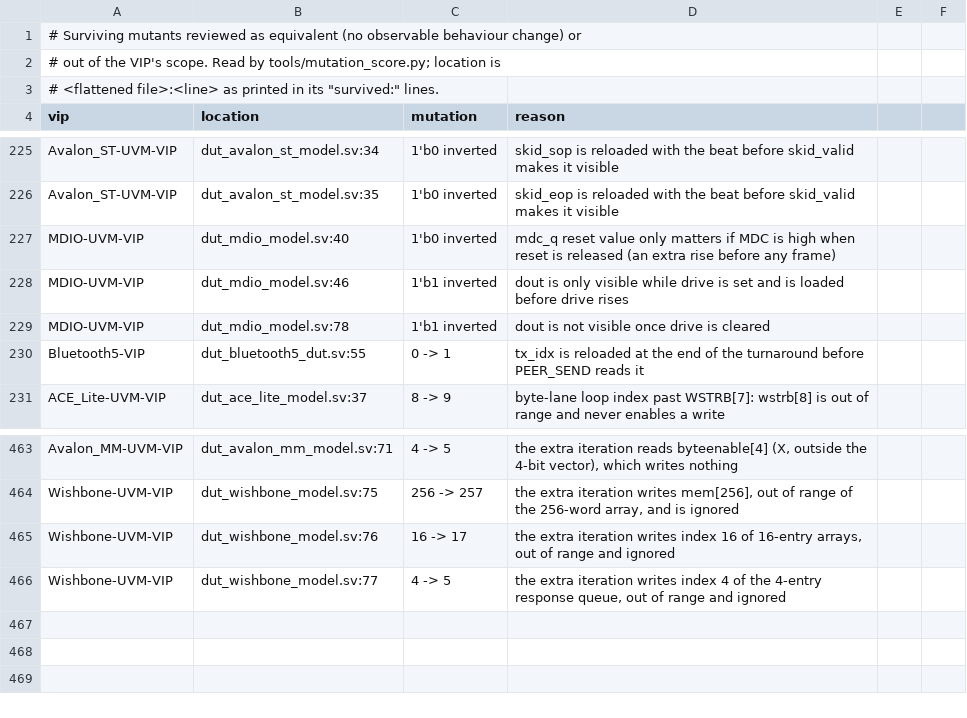
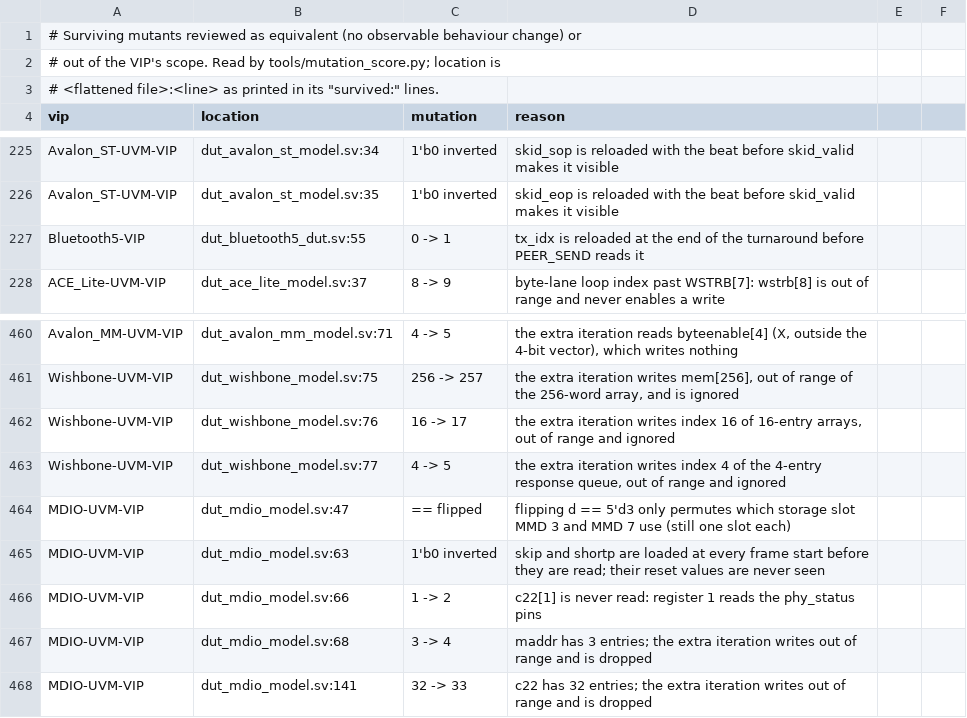
Before and after one commit to tonythetiger168/open-vip-portfolio, a CSV file: tools/mutation_equivalent.csv, drawn as a sheet; only a part is shown, gaps mark what is left out; removed rows and columns are numbered as before the commit, all else as after; the diff names each change by its address in the sheet, - before the commit and + after, or states it on an @@ line.

```diff
--- a/tools/mutation_equivalent.csv
+++ b/tools/mutation_equivalent.csv
-row 227: MDIO-UVM-VIP | dut_mdio_model.sv:40 | 1'b0 inverted | mdc_q reset value only matters if MDC is high when reset is released (an extra rise before any frame)
-row 228: MDIO-UVM-VIP | dut_mdio_model.sv:46 | 1'b1 inverted | dout is only visible while drive is set and is loaded before drive rises
-row 229: MDIO-UVM-VIP | dut_mdio_model.sv:78 | 1'b1 inverted | dout is not visible once drive is cleared
+row 464: MDIO-UVM-VIP | dut_mdio_model.sv:47 | == flipped | flipping d == 5'd3 only permutes which storage slot MMD 3 and MMD 7 use (still one slot each)
+row 465: MDIO-UVM-VIP | dut_mdio_model.sv:63 | 1'b0 inverted | skip and shortp are loaded at every frame start before they are read; their reset values are never seen
+row 466: MDIO-UVM-VIP | dut_mdio_model.sv:66 | 1 -> 2 | c22[1] is never read: register 1 reads the phy_status pins
+row 467: MDIO-UVM-VIP | dut_mdio_model.sv:68 | 3 -> 4 | maddr has 3 entries; the extra iteration writes out of range and is dropped
+row 468: MDIO-UVM-VIP | dut_mdio_model.sv:141 | 32 -> 33 | c22 has 32 entries; the extra iteration writes out of range and is dropped
```
Also changed, not shown: vip_individual_portfolio.csv, 2 other files.
